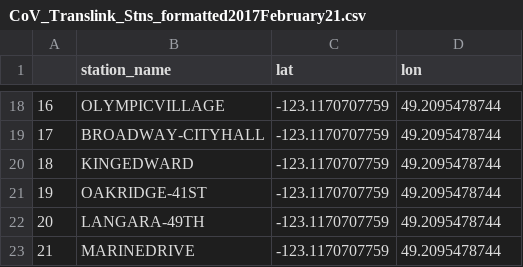
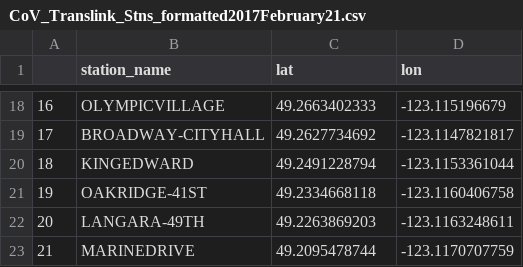
Before and after one commit to dankovacek/transit_viz, a CSV file: CoV_Translink_Stns_formatted2017February21.csv, drawn as a sheet; only a part is shown, gaps mark what is left out; the diff covers the shown part only.

```diff
--- a/CoV_Translink_Stns_formatted2017February21.csv
+++ b/CoV_Translink_Stns_formatted2017February21.csv
@@ -18,6 +18,6 @@
-16,OLYMPICVILLAGE,-123.1170707759,49.2095478744
-17,BROADWAY-CITYHALL,-123.1170707759,49.2095478744
-18,KINGEDWARD,-123.1170707759,49.2095478744
-19,OAKRIDGE-41ST,-123.1170707759,49.2095478744
-20,LANGARA-49TH,-123.1170707759,49.2095478744
-21,MARINEDRIVE,-123.1170707759,49.2095478744
+16,OLYMPICVILLAGE,49.2663402333,-123.115196679
+17,BROADWAY-CITYHALL,49.2627734692,-123.1147821817
+18,KINGEDWARD,49.2491228794,-123.1153361044
+19,OAKRIDGE-41ST,49.2334668118,-123.1160406758
+20,LANGARA-49TH,49.2263869203,-123.1163248611
+21,MARINEDRIVE,49.2095478744,-123.1170707759
```
Also changed, not shown: 32 edited cells elsewhere in this file, 5 other files.
